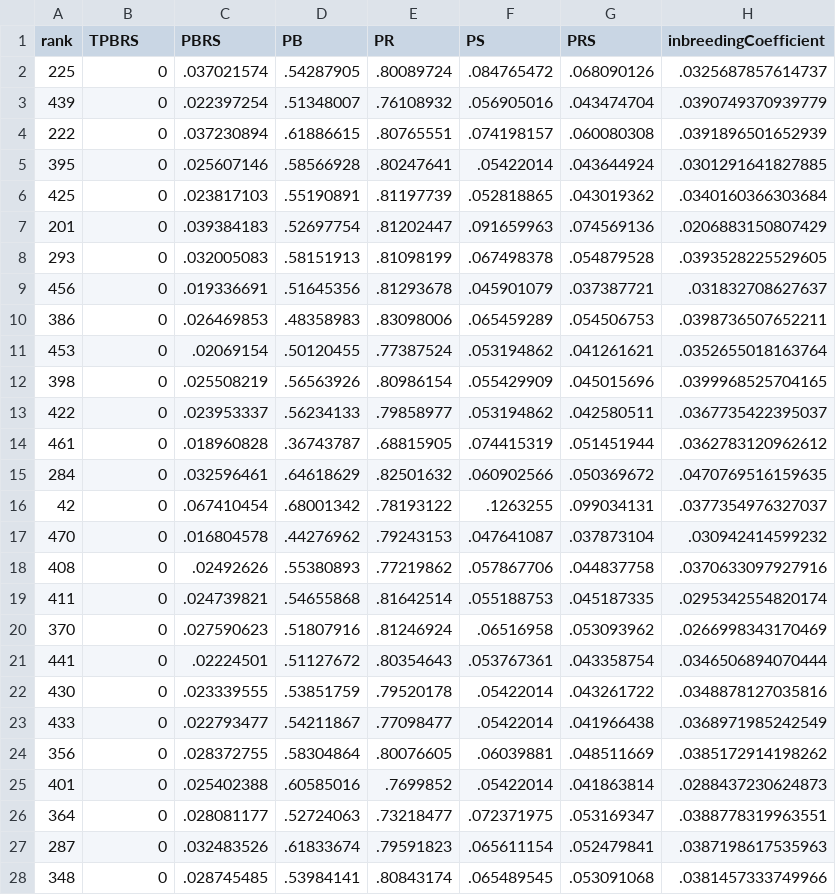
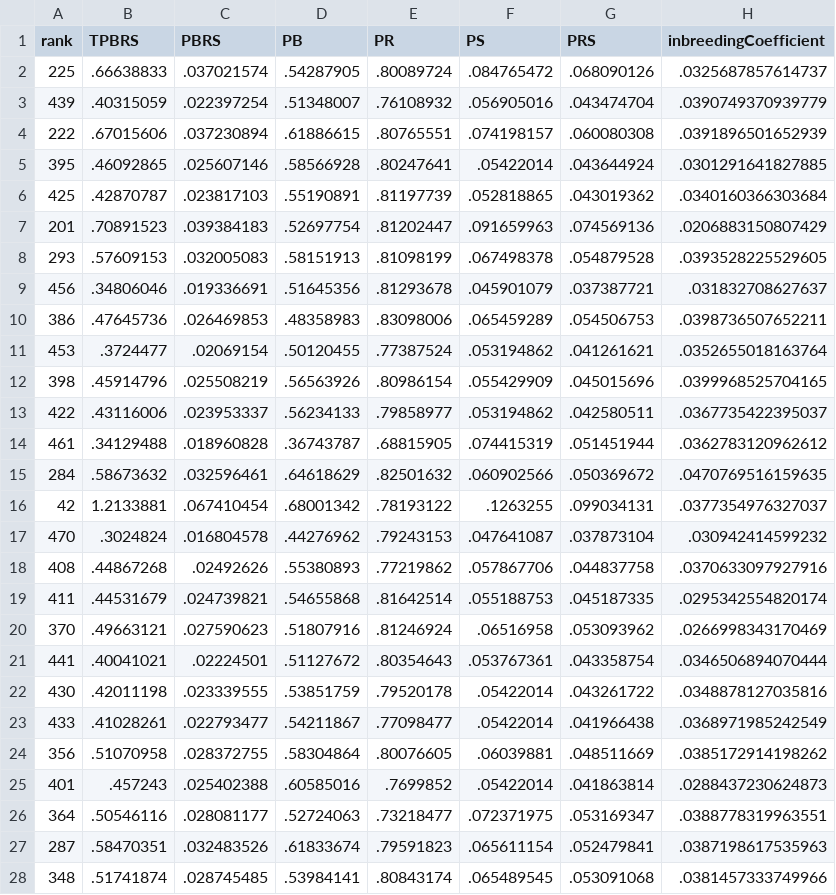
Before and after one commit to lucasbrea/upcoming_auction_dashboard, a CSV file: Data/Dashboard_Data_Dams_Table.csv, drawn as a sheet; only a part is shown; the diff covers the shown part only; the diff names each change by its address in the sheet, - before the commit and + after, or states it on an @@ line.

Commit message:
Add files via upload

```diff
--- a/Data/Dashboard_Data_Dams_Table.csv
+++ b/Data/Dashboard_Data_Dams_Table.csv
-B2 (TPBRS): 0
+B2 (TPBRS): .66638833
-B3 (TPBRS): 0
+B3 (TPBRS): .40315059
-B4 (TPBRS): 0
+B4 (TPBRS): .67015606
-B5 (TPBRS): 0
+B5 (TPBRS): .46092865
-B6 (TPBRS): 0
+B6 (TPBRS): .42870787
-B7 (TPBRS): 0
+B7 (TPBRS): .70891523
-B8 (TPBRS): 0
+B8 (TPBRS): .57609153
-B9 (TPBRS): 0
+B9 (TPBRS): .34806046
-B10 (TPBRS): 0
+B10 (TPBRS): .47645736
-B11 (TPBRS): 0
+B11 (TPBRS): .3724477
-B12 (TPBRS): 0
+B12 (TPBRS): .45914796
-B13 (TPBRS): 0
+B13 (TPBRS): .43116006
-B14 (TPBRS): 0
+B14 (TPBRS): .34129488
-B15 (TPBRS): 0
+B15 (TPBRS): .58673632
-B16 (TPBRS): 0
+B16 (TPBRS): 1.2133881
-B17 (TPBRS): 0
+B17 (TPBRS): .3024824
-B18 (TPBRS): 0
+B18 (TPBRS): .44867268
-B19 (TPBRS): 0
+B19 (TPBRS): .44531679
-B20 (TPBRS): 0
+B20 (TPBRS): .49663121
-B21 (TPBRS): 0
+B21 (TPBRS): .40041021
-B22 (TPBRS): 0
+B22 (TPBRS): .42011198
-B23 (TPBRS): 0
+B23 (TPBRS): .41028261
-B24 (TPBRS): 0
+B24 (TPBRS): .51070958
-B25 (TPBRS): 0
+B25 (TPBRS): .457243
-B26 (TPBRS): 0
+B26 (TPBRS): .50546116
-B27 (TPBRS): 0
+B27 (TPBRS): .58470351
-B28 (TPBRS): 0
+B28 (TPBRS): .51741874
```
Also changed, not shown: 72 edited cells elsewhere in this file.
